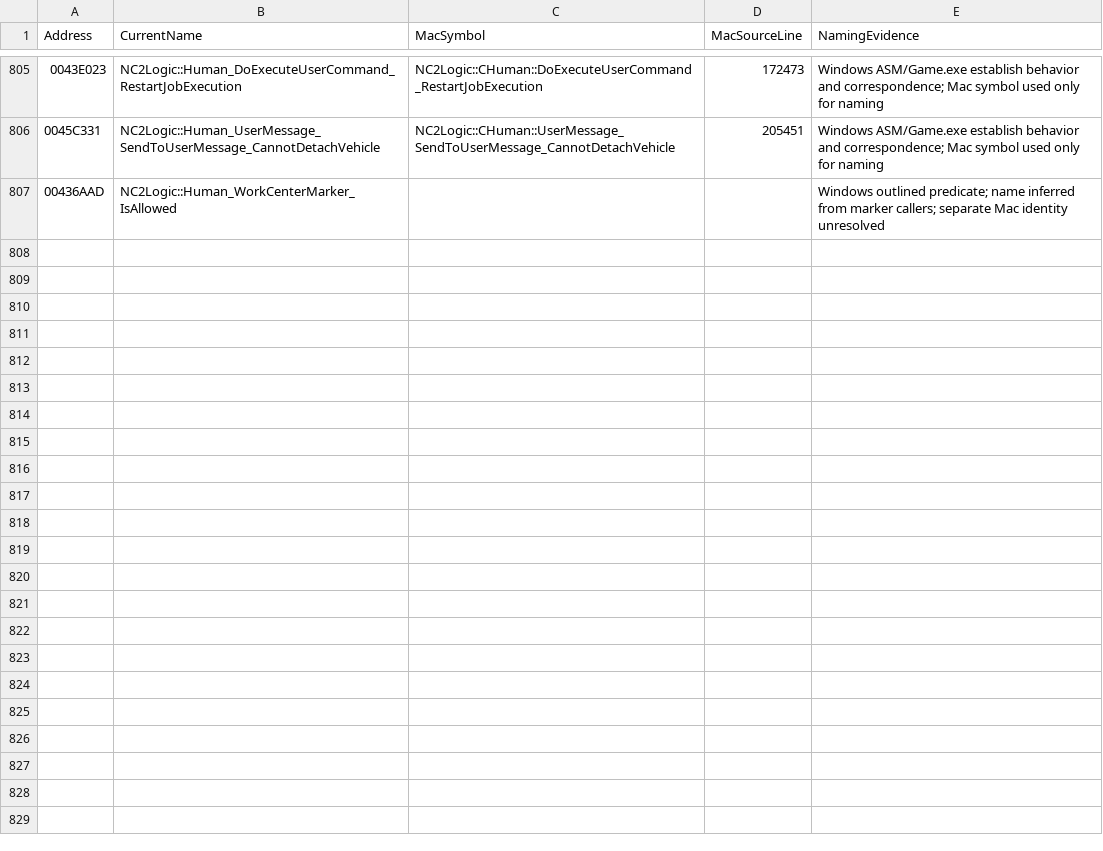
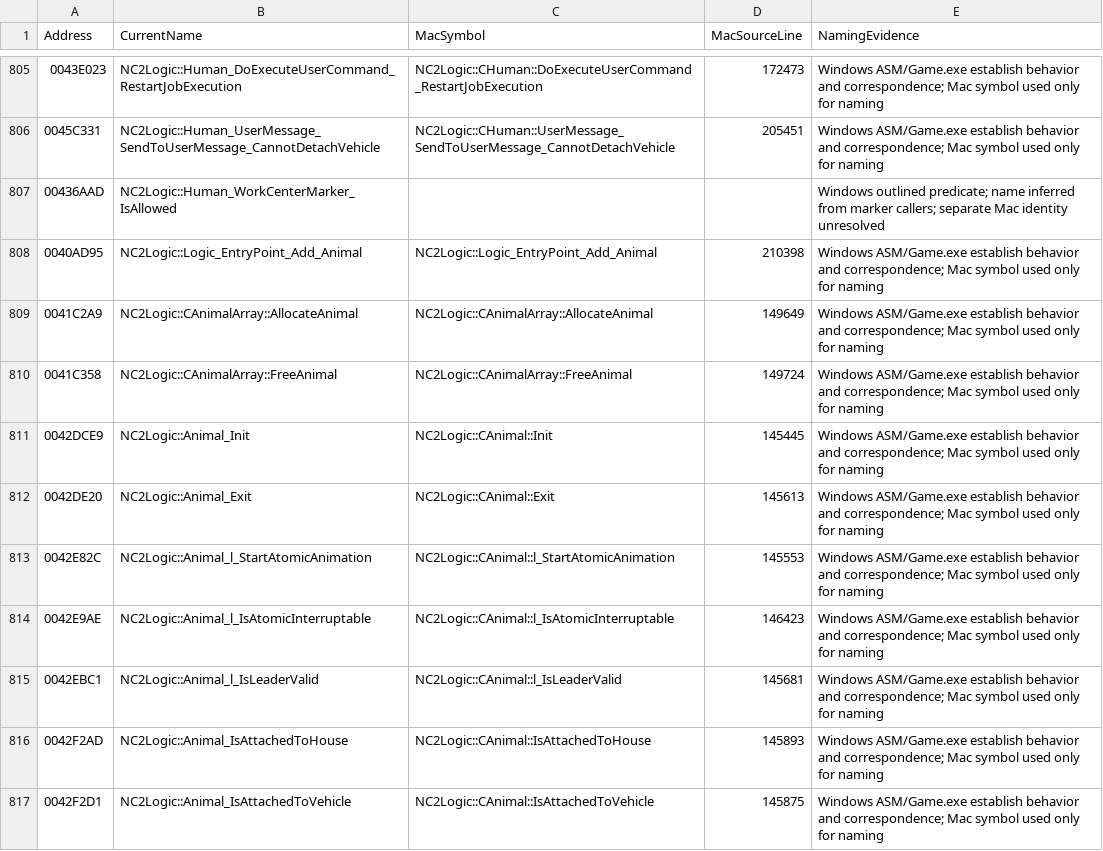
Before and after one commit to HaoJun0823/OpenVikings_cpp, a CSV file: docs/FUNCTION_NAME_MAP.csv, drawn as a sheet; only a part is shown, gaps mark what is left out; the diff covers the shown part only.

Commit message:
Restore Windows chest tasks and animal reward allocation

```diff
--- a/docs/FUNCTION_NAME_MAP.csv
+++ b/docs/FUNCTION_NAME_MAP.csv
@@ -807 +807,11 @@ Address,CurrentName,MacSymbol,MacSourceLine,NamingEvidence
 00436AAD,NC2Logic::Human_WorkCenterMarker_IsAllowed,,,Windows outlined predicate; name inferred from marker callers; separate Mac identity unresolved
+0040AD95,NC2Logic::Logic_EntryPoint_Add_Animal,NC2Logic::Logic_EntryPoint_Add_Animal,210398,Windows ASM/Game.exe establish behavior and correspondence; Mac symbol used only for naming
+0041C2A9,NC2Logic::CAnimalArray::AllocateAnimal,NC2Logic::CAnimalArray::AllocateAnimal,149649,Windows ASM/Game.exe establish behavior and correspondence; Mac symbol used only for naming
+0041C358,NC2Logic::CAnimalArray::FreeAnimal,NC2Logic::CAnimalArray::FreeAnimal,149724,Windows ASM/Game.exe establish behavior and correspondence; Mac symbol used only for naming
+0042DCE9,NC2Logic::Animal_Init,NC2Logic::CAnimal::Init,145445,Windows ASM/Game.exe establish behavior and correspondence; Mac symbol used only for naming
+0042DE20,NC2Logic::Animal_Exit,NC2Logic::CAnimal::Exit,145613,Windows ASM/Game.exe establish behavior and correspondence; Mac symbol used only for naming
+0042E82C,NC2Logic::Animal_l_StartAtomicAnimation,NC2Logic::CAnimal::l_StartAtomicAnimation,145553,Windows ASM/Game.exe establish behavior and correspondence; Mac symbol used only for naming
+0042E9AE,NC2Logic::Animal_l_IsAtomicInterruptable,NC2Logic::CAnimal::l_IsAtomicInterruptable,146423,Windows ASM/Game.exe establish behavior and correspondence; Mac symbol used only for naming
+0042EBC1,NC2Logic::Animal_l_IsLeaderValid,NC2Logic::CAnimal::l_IsLeaderValid,145681,Windows ASM/Game.exe establish behavior and correspondence; Mac symbol used only for naming
+0042F2AD,NC2Logic::Animal_IsAttachedToHouse,NC2Logic::CAnimal::IsAttachedToHouse,145893,Windows ASM/Game.exe establish behavior and correspondence; Mac symbol used only for naming
+0042F2D1,NC2Logic::Animal_IsAttachedToVehicle,NC2Logic::CAnimal::IsAttachedToVehicle,145875,Windows ASM/Game.exe establish behavior and correspondence; Mac symbol used only for naming
```
Also changed, not shown: 9 added rows elsewhere in this file, docs/TEMPORARY_LINK_STUBS.csv, 24 other files.
